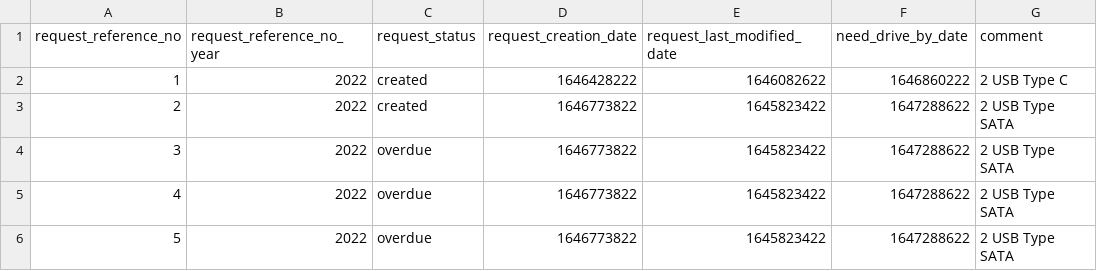
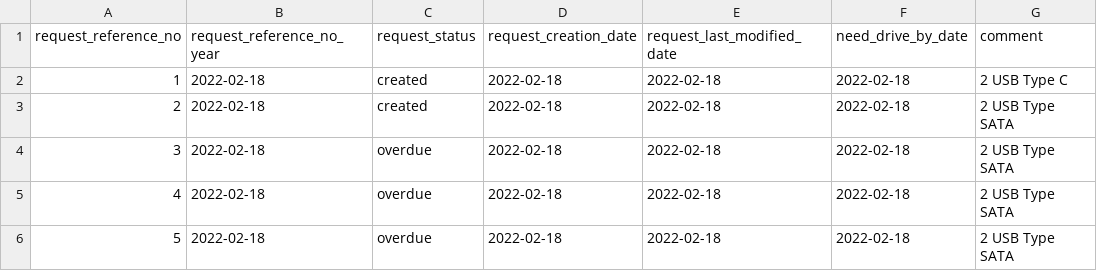
Before and after one commit to CS4311-Team-2/hard-drive-tracker-system, a CSV file: request.csv, drawn as a sheet.

Commit message:
Chris view individual request/ Edit request (#149)
* added red stars

* Updated internal code, CSS still needs to be updated

* viewing individual requests is semi working. Still need to add functionality to add selected hard drives

* Updated Edit request

* Updated code for SRS needs in Make Request for Requestor

* can view individual requests, need to edit some html stuff

* marissa got rid of extra sidebar (not that big of a deal)

* added functionality for edit request from requestor POV. Using a new HTML file that allows for form utilization (named "new_edit_request.html" Not the best looking but is working. Added 'edit' buttons to the requestor homepage so that the user can select which request to edit. However, for some reason the edit requests only save for the first request. Will keep looking into this. Other things needed to be added will be noted as comments

* Add Event Form to ViewRequest html

* Change to Date from unix

* Code seperation for created view vs non created view

Co-authored-by: madisonschlosser <mcschlosser@utep.miners.edu>
Co-authored-by: Eddie Garcia <edd1e234g@gmail.com>

```diff
--- a/request.csv
+++ b/request.csv
@@ -1,6 +1,6 @@
 request_reference_no,request_reference_no_year,request_status,request_creation_date,request_last_modified_date,need_drive_by_date,comment
-1,2022,created,1646428222,1646082622,1646860222,2 USB Type C
-2,2022,created,1646773822,1645823422,1647288622,2 USB Type SATA
-3,2022,overdue,1646773822,1645823422,1647288622,2 USB Type SATA
-4,2022,overdue,1646773822,1645823422,1647288622,2 USB Type SATA
-5,2022,overdue,1646773822,1645823422,1647288622,2 USB Type SATA
+1,2022-02-18,created,2022-02-18,2022-02-18,2022-02-18,2 USB Type C
+2,2022-02-18,created,2022-02-18,2022-02-18,2022-02-18,2 USB Type SATA
+3,2022-02-18,overdue,2022-02-18,2022-02-18,2022-02-18,2 USB Type SATA
+4,2022-02-18,overdue,2022-02-18,2022-02-18,2022-02-18,2 USB Type SATA
+5,2022-02-18,overdue,2022-02-18,2022-02-18,2022-02-18,2 USB Type SATA
```
Also changed, not shown: 16 other files.
